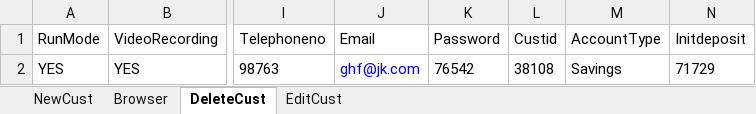
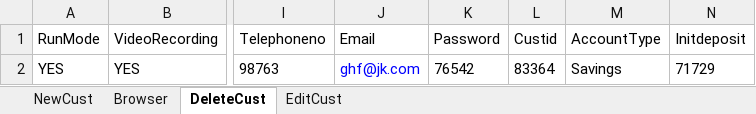
Before and after one commit to bgurnani/MavenDummySelTest, an Excel workbook: MavenDummySelTest/Excel/POIdemo.xlsx, sheet DeleteCust, drawn as a sheet; only a part is shown, gaps mark what is left out; values as stored, in another font and other column widths than the file's, no borders; the diff names each change by its address in the sheet, - before the commit and + after, or states it on an @@ line.

```diff
--- a/MavenDummySelTest/Excel/POIdemo.xlsx (sheet DeleteCust)
+++ b/MavenDummySelTest/Excel/POIdemo.xlsx (sheet DeleteCust)
-L2 (Custid): 38108
+L2 (Custid): 83364
```
Also changed, not shown: sheet NewCust, sheet EditCust, 5 other files.
